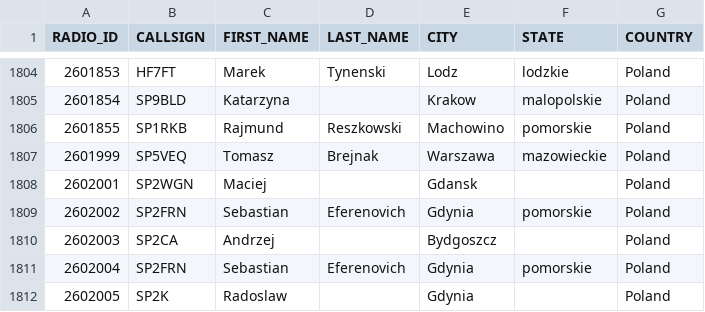
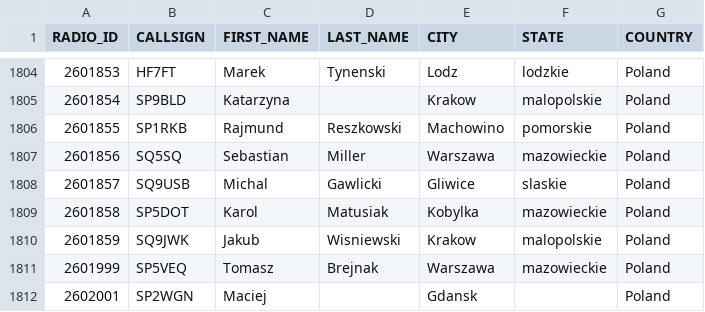
Before and after one commit to walczakkamil/dmr_users, a CSV file: user_PL_wo_diacritics.csv, drawn as a sheet; only a part is shown, gaps mark what is left out; the shorter side is filled out with more unchanged rows; the diff names each change by its address in the sheet, - before the commit and + after, or states it on an @@ line.

Commit message:
Updated: 2023-07-13-01-00

```diff
--- a/user_PL_wo_diacritics.csv
+++ b/user_PL_wo_diacritics.csv
+row 1807: 2601856 | SQ5SQ | Sebastian | Miller | Warszawa | mazowieckie | Poland
+row 1808: 2601857 | SQ9USB | Michal | Gawlicki | Gliwice | slaskie | Poland
+row 1809: 2601858 | SP5DOT | Karol | Matusiak | Kobylka | mazowieckie | Poland
+row 1810: 2601859 | SQ9JWK | Jakub | Wisniewski | Krakow | malopolskie | Poland
```
